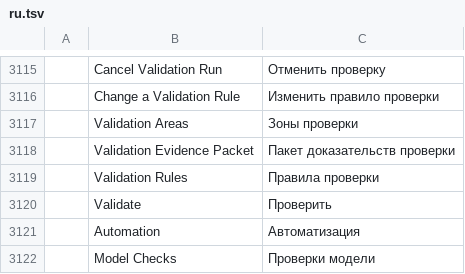
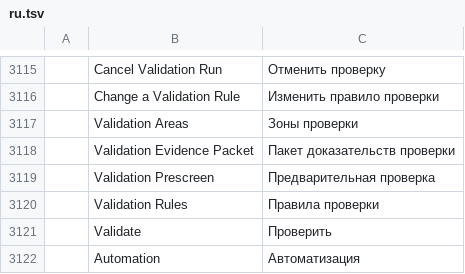
Before and after one commit to AICodeForgedev/cadaddy, a TSV file: crates/ui-egui/src/i18n/ru.tsv, drawn as a sheet; only a part is shown, gaps mark what is left out; the shorter side is filled out with more unchanged rows.

```diff
--- a/crates/ui-egui/src/i18n/ru.tsv
+++ b/crates/ui-egui/src/i18n/ru.tsv
@@ -3118,2 +3118,3 @@
 	Validation Evidence Packet	Пакет доказательств проверки
+	Validation Prescreen	Предварительная проверка
 	Validation Rules	Правила проверки
```
Also changed, not shown: crates/ui-egui/src/i18n/ar.tsv, crates/ui-egui/src/i18n/el.tsv, 24 other files.
